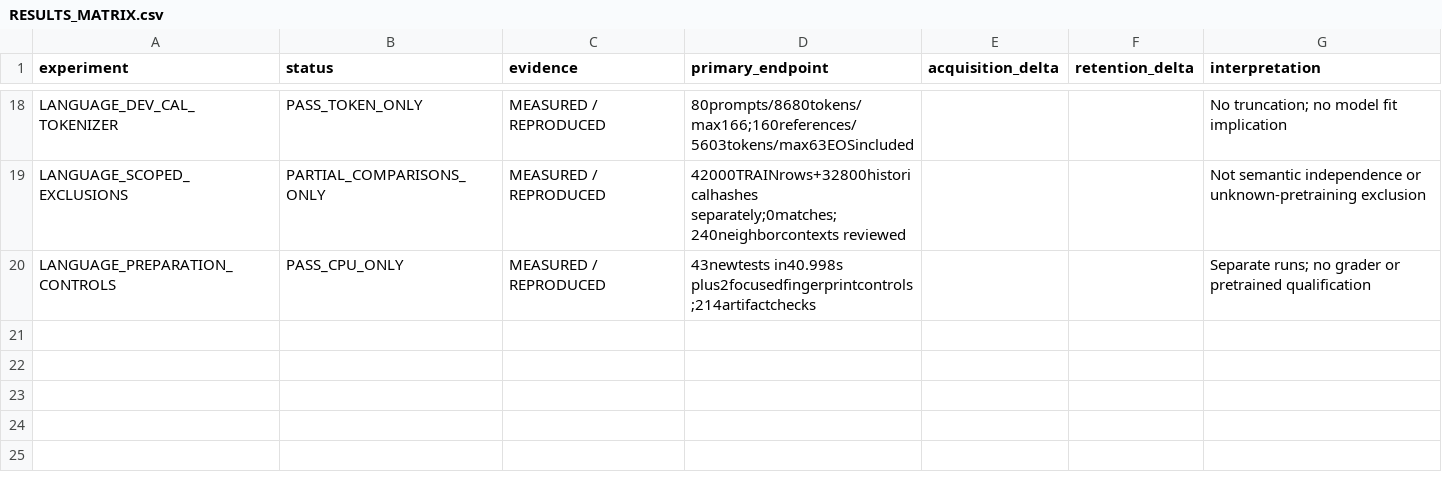
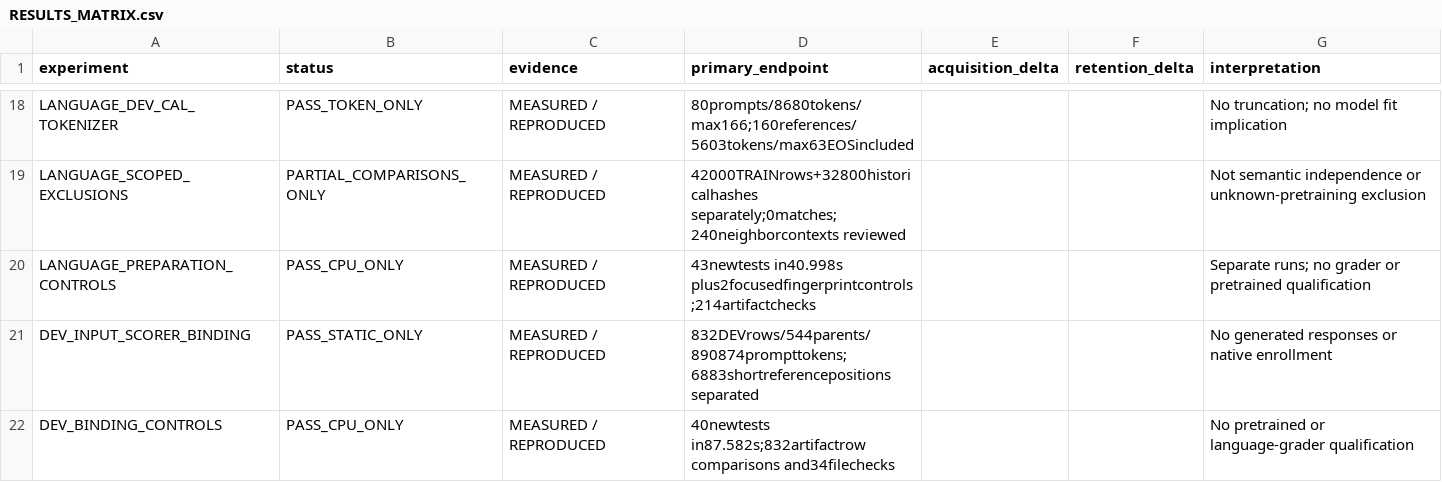
Before and after one commit to LUNCY579/Compact-LLM, a CSV file: experiments/post_training_mimo_centralized_v1/RESULTS_MATRIX.csv, drawn as a sheet; only a part is shown, gaps mark what is left out; the diff names each change by its address in the sheet, - before the commit and + after, or states it on an @@ line.

```diff
--- a/experiments/post_training_mimo_centralized_v1/RESULTS_MATRIX.csv
+++ b/experiments/post_training_mimo_centralized_v1/RESULTS_MATRIX.csv
+row 21: DEV_INPUT_SCORER_BINDING | PASS_STATIC_ONLY | MEASURED / REPRODUCED | 832DEVrows/544parents/890874prompttokens;6883shortreferencepositions separated |  |  | No generated responses or native enrollment
+row 22: DEV_BINDING_CONTROLS | PASS_CPU_ONLY | MEASURED / REPRODUCED | 40newtests in87.582s;832artifactrow comparisons and34filechecks |  |  | No pretrained or language-grader qualification
```
Also changed, not shown: experiments/post_training_mimo_centralized_v1/METHOD_STATUS_MATRIX.csv, experiments/post_training_mimo_centralized_v1/RESOURCE_LEDGER.csv, 15 other files.
